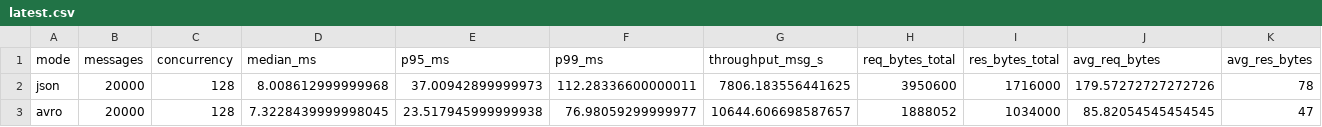
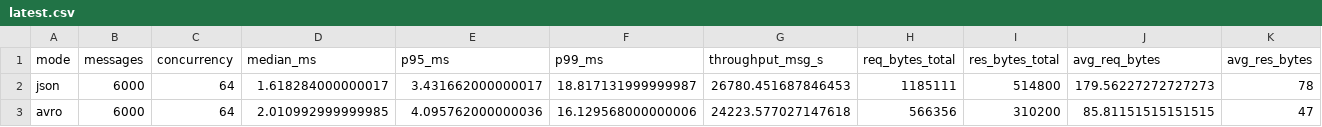
Before and after one commit to khaledxdls/AvroStream-JS, a CSV file: benchmark-results/e2e-ws/latest/latest.csv, drawn as a sheet.

```diff
--- a/benchmark-results/e2e-ws/latest/latest.csv
+++ b/benchmark-results/e2e-ws/latest/latest.csv
@@ -1,3 +1,3 @@
 mode,messages,concurrency,median_ms,p95_ms,p99_ms,throughput_msg_s,req_bytes_total,res_bytes_total,avg_req_bytes,avg_res_bytes
-json,20000,128,8.008612999999968,37.00942899999973,112.28336600000011,7806.183556441625,3950600,1716000,179.57272727272726,78
-avro,20000,128,7.3228439999998045,23.517945999999938,76.98059299999977,10644.606698587657,1888052,1034000,85.82054545454545,47
+json,6000,64,1.618284000000017,3.431662000000017,18.817131999999987,26780.451687846453,1185111,514800,179.56227272727273,78
+avro,6000,64,2.010992999999985,4.095762000000036,16.129568000000006,24223.577027147618,566356,310200,85.81151515151515,47
```
Also changed, not shown: benchmark-results/avro-vs-json/latest/latest.csv, benchmark-results/e2e-web/latest/latest.csv, 22 other files.
